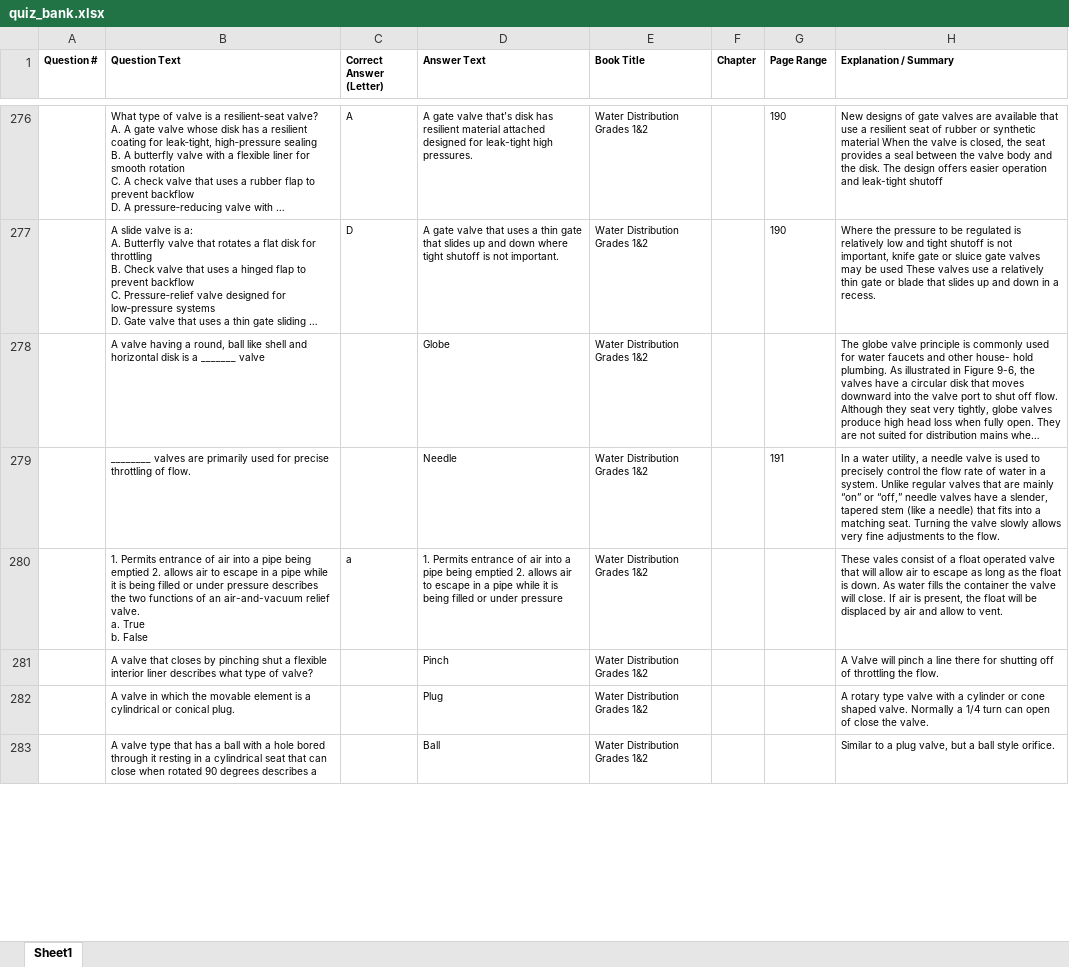
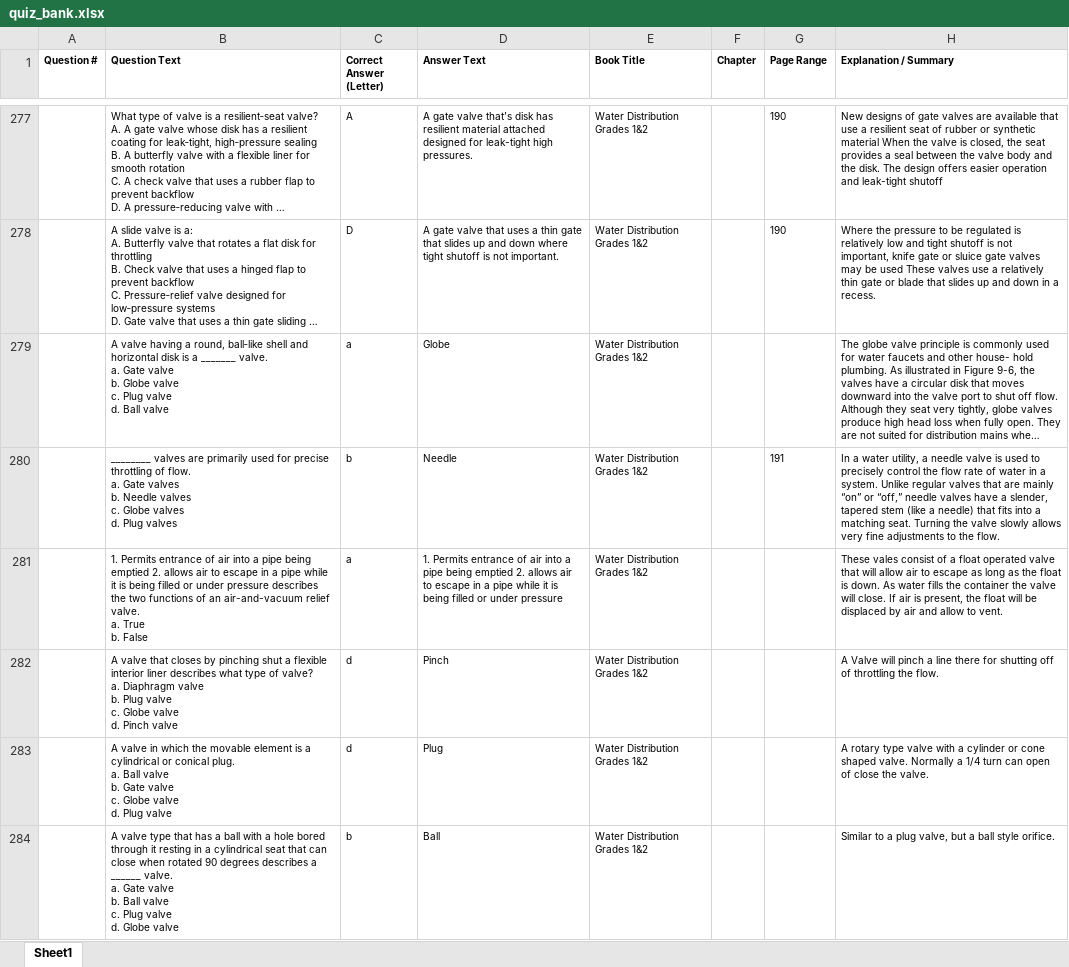
Before and after one commit to HoH-TESTers/D1, an Excel workbook: quiz_bank.xlsx, sheet Sheet1, drawn as a sheet; only a part is shown, gaps mark what is left out; long unchanged cells end in …; values as stored, in another font and other column widths than the file's, no borders; addresses are those after the commit; ↵ is a line break in a cell; the diff covers the shown part only; the diff names each change by its address in the sheet, - before the commit and + after, or states it on an @@ line.

```diff
--- a/quiz_bank.xlsx (sheet Sheet1)
+++ b/quiz_bank.xlsx (sheet Sheet1)
-B279 (Question Text): …a round, ball like shell and horizontal disk is a _______ valve
+B279 (Question Text): …a round, ball‑like shell and horizontal disk is a _______ valve. ↵ a. Gate valve ↵ b. Globe valve ↵ c. Plug valve ↵ d. Ball valve
-C279 (Correct Answer (Letter)): (empty)
+C279 (Correct Answer (Letter)): a
-B280 (Question Text): …of flow.
+B280 (Question Text): …of flow. ↵ a. Gate valves ↵ b. Needle valves ↵ c. Globe valves ↵ d. Plug valves
-C280 (Correct Answer (Letter)): (empty)
+C280 (Correct Answer (Letter)): b
-B282 (Question Text): …of valve?
+B282 (Question Text): …of valve? ↵ a. Diaphragm valve ↵ b. Plug valve ↵ c. Globe valve ↵ d. Pinch valve
-C282:C283 (Correct Answer (Letter)): (empty)
+C282:C283 (Correct Answer (Letter)): d
-B283 (Question Text): …conical plug.
+B283 (Question Text): …conical plug. ↵ a. Ball valve ↵ b. Gate valve ↵ c. Globe valve ↵ d. Plug valve
-B284 (Question Text): …describes a
+B284 (Question Text): …describes a ______ valve. ↵ a. Gate valve ↵ b. Ball valve ↵ c. Plug valve ↵ d. Globe valve
-C284 (Correct Answer (Letter)): (empty)
+C284 (Correct Answer (Letter)): b
```
Also changed, not shown: 43 added rows, 45 removed rows and 193 edited cells elsewhere in this sheet.
